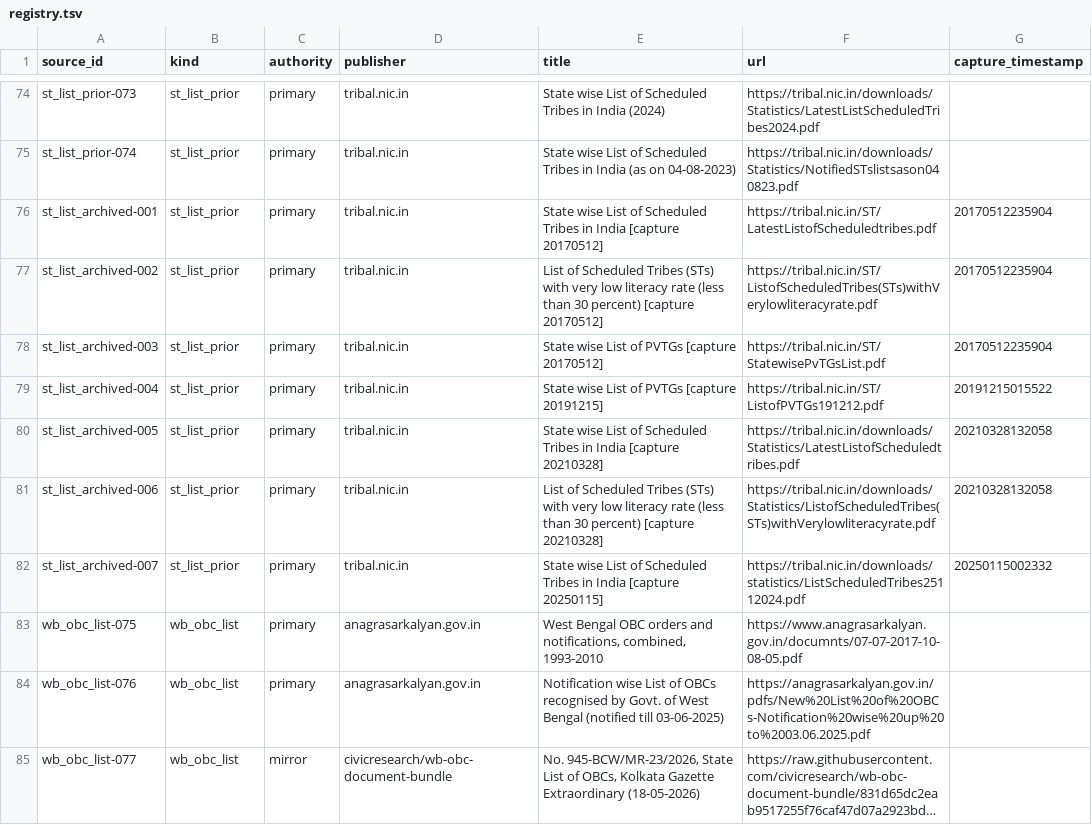
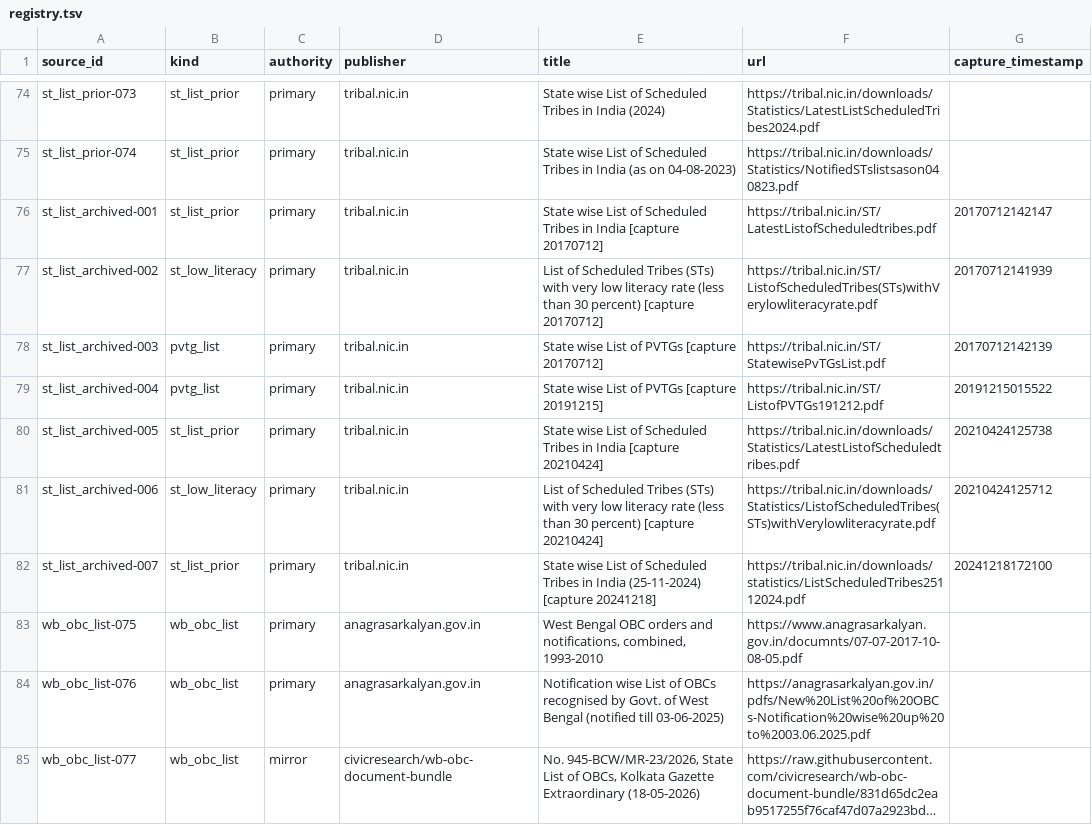
Before and after one commit to in-rolls/anusuchi, a TSV file: sources/registry.tsv, drawn as a sheet; only a part is shown, gaps mark what is left out; long unchanged cells end in ….

```diff
--- a/sources/registry.tsv
+++ b/sources/registry.tsv
@@ -75,9 +75,9 @@ st_list_prior-073	st_list_prior	primary	tribal.nic.in	State wise List of Schedul
 st_list_prior-074	st_list_prior	primary	tribal.nic.in	State wise List of Scheduled Tribes in India (as on 04-08-2023)	https://tribal.nic.in/downloads/Statistics/NotifiedSTslistsason040823.pdf	
-st_list_archived-001	st_list_prior	primary	tribal.nic.in	State wise List of Scheduled Tribes in India [capture 20170512]	https://tribal.nic.in/ST/LatestListofScheduledtribes.pdf	20170512235904
-st_list_archived-002	st_list_prior	primary	tribal.nic.in	List of Scheduled Tribes (STs) with very low literacy rate (less than 30 percent) [capture 20170512]	https://tribal.nic.in/ST/ListofScheduledTribes(STs)withVerylowliteracyrate.pdf	20170512235904
-st_list_archived-003	st_list_prior	primary	tribal.nic.in	State wise List of PVTGs [capture 20170512]	https://tribal.nic.in/ST/StatewisePvTGsList.pdf	20170512235904
-st_list_archived-004	st_list_prior	primary	tribal.nic.in	State wise List of PVTGs [capture 20191215]	https://tribal.nic.in/ST/ListofPVTGs191212.pdf	20191215015522
-st_list_archived-005	st_list_prior	primary	tribal.nic.in	State wise List of Scheduled Tribes in India [capture 20210328]	https://tribal.nic.in/downloads/Statistics/LatestListofScheduledtribes.pdf	20210328132058
-st_list_archived-006	st_list_prior	primary	tribal.nic.in	List of Scheduled Tribes (STs) with very low literacy rate (less than 30 percent) [capture 20210328]	https://tribal.nic.in/downloads/Statistics/ListofScheduledTribes(STs)withVerylowliteracyrate.pdf	20210328132058
-st_list_archived-007	st_list_prior	primary	tribal.nic.in	State wise List of Scheduled Tribes in India [capture 20250115]	https://tribal.nic.in/downloads/statistics/ListScheduledTribes25112024.pdf	20250115002332
+st_list_archived-001	st_list_prior	primary	tribal.nic.in	State wise List of Scheduled Tribes in India [capture 20170712]	https://tribal.nic.in/ST/LatestListofScheduledtribes.pdf	20170712142147
+st_list_archived-002	st_low_literacy	primary	tribal.nic.in	List of Scheduled Tribes (STs) with very low literacy rate (less than 30 percent) [capture 20170712]	https://tribal.nic.in/ST/ListofScheduledTribes(STs)withVerylowliteracyrate.pdf	20170712141939
+st_list_archived-003	pvtg_list	primary	tribal.nic.in	State wise List of PVTGs [capture 20170712]	https://tribal.nic.in/ST/StatewisePvTGsList.pdf	20170712142139
+st_list_archived-004	pvtg_list	primary	tribal.nic.in	State wise List of PVTGs [capture 20191215]	https://tribal.nic.in/ST/ListofPVTGs191212.pdf	20191215015522
+st_list_archived-005	st_list_prior	primary	tribal.nic.in	State wise List of Scheduled Tribes in India [capture 20210424]	https://tribal.nic.in/downloads/Statistics/LatestListofScheduledtribes.pdf	20210424125738
+st_list_archived-006	st_low_literacy	primary	tribal.nic.in	List of Scheduled Tribes (STs) with very low literacy rate (less than 30 percent) [capture 20210424]	https://tribal.nic.in/downloads/Statistics/ListofScheduledTribes(STs)withVerylowliteracyrate.pdf	20210424125712
+st_list_archived-007	st_list_prior	primary	tribal.nic.in	State wise List of Scheduled Tribes in India (25-11-2024) [capture 20241218]	https://tribal.nic.in/downloads/statistics/ListScheduledTribes25112024.pdf	20241218172100
 wb_obc_list-075	wb_obc_list	primary	anagrasarkalyan.gov.in	West Bengal OBC orders and notifications, combined, 1993-2010	https://www.anagrasarkalyan.gov.in/documnts/07-07-2017-10-08-05.pdf	
```
Also changed, not shown: lists/n_communities.tsv, lists/presence_matrix.tsv, 9 other files.
